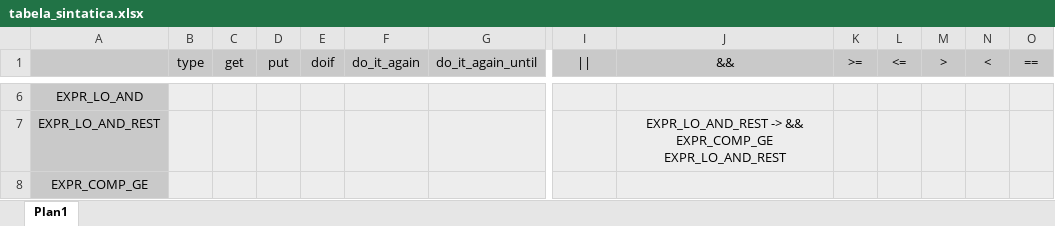
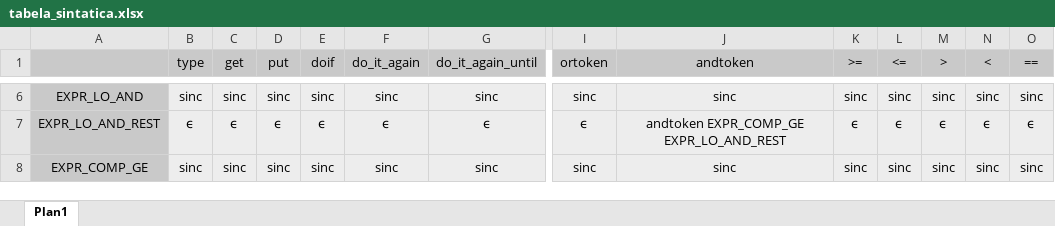
Before and after one commit to mitch-hannigan/CGVlang, an Excel workbook: tabela_sintatica.xlsx, sheet Plan1, drawn as a sheet; only a part is shown, gaps mark what is left out; values as stored, in another font and other column widths than the file's, no borders; removed rows and columns are numbered as before the commit, all else as after; rows hold the shown columns only; the diff covers the shown part only; the diff names each change by its address in the sheet, - before the commit and + after, or states it on an @@ line.

```diff
--- a/tabela_sintatica.xlsx (sheet Plan1)
+++ b/tabela_sintatica.xlsx (sheet Plan1)
-I1: ||
+I1: ortoken
-J1: &&
+J1: andtoken
-B6 (type): (empty)
+B6 (type): sinc
-C6 (get): (empty)
+C6 (get): sinc
-D6 (put): (empty)
+D6 (put): sinc
-E6 (doif): (empty)
+E6 (doif): sinc
-F6 (do_it_again): (empty)
+F6 (do_it_again): sinc
-G6 (do_it_again_until): (empty)
+G6 (do_it_again_until): sinc
-I6 (ortoken): (empty)
+I6 (ortoken): sinc
-J6 (andtoken): (empty)
+J6 (andtoken): sinc
-K6 (>=): (empty)
+K6 (>=): sinc
-L6 (<=): (empty)
+L6 (<=): sinc
-M6 (>): (empty)
+M6 (>): sinc
-N6 (<): (empty)
+N6 (<): sinc
-O6 (==): (empty)
+O6 (==): sinc
-row 7: EXPR_LO_AND_REST |  |  |  |  |  |  |  | EXPR_LO_AND_REST -> && EXPR_COMP_GE EXPR_LO_AND_REST
+row 7: EXPR_LO_AND_REST | ϵ | ϵ | ϵ | ϵ | ϵ | ϵ | ϵ | andtoken EXPR_COMP_GE EXPR_LO_AND_REST | ϵ | ϵ | ϵ | ϵ | ϵ
-B8 (type): (empty)
+B8 (type): sinc
-C8 (get): (empty)
+C8 (get): sinc
-D8 (put): (empty)
+D8 (put): sinc
-E8 (doif): (empty)
+E8 (doif): sinc
-F8 (do_it_again): (empty)
+F8 (do_it_again): sinc
-G8 (do_it_again_until): (empty)
+G8 (do_it_again_until): sinc
-I8 (ortoken): (empty)
+I8 (ortoken): sinc
-J8 (andtoken): (empty)
+J8 (andtoken): sinc
-K8 (>=): (empty)
+K8 (>=): sinc
-L8 (<=): (empty)
+L8 (<=): sinc
-M8 (>): (empty)
+M8 (>): sinc
-N8 (<): (empty)
+N8 (<): sinc
-O8 (==): (empty)
+O8 (==): sinc
```
Also changed, not shown: 3 added rows, 2 removed rows, 547 edited cells and cell formats elsewhere in this sheet, 7 other files.
